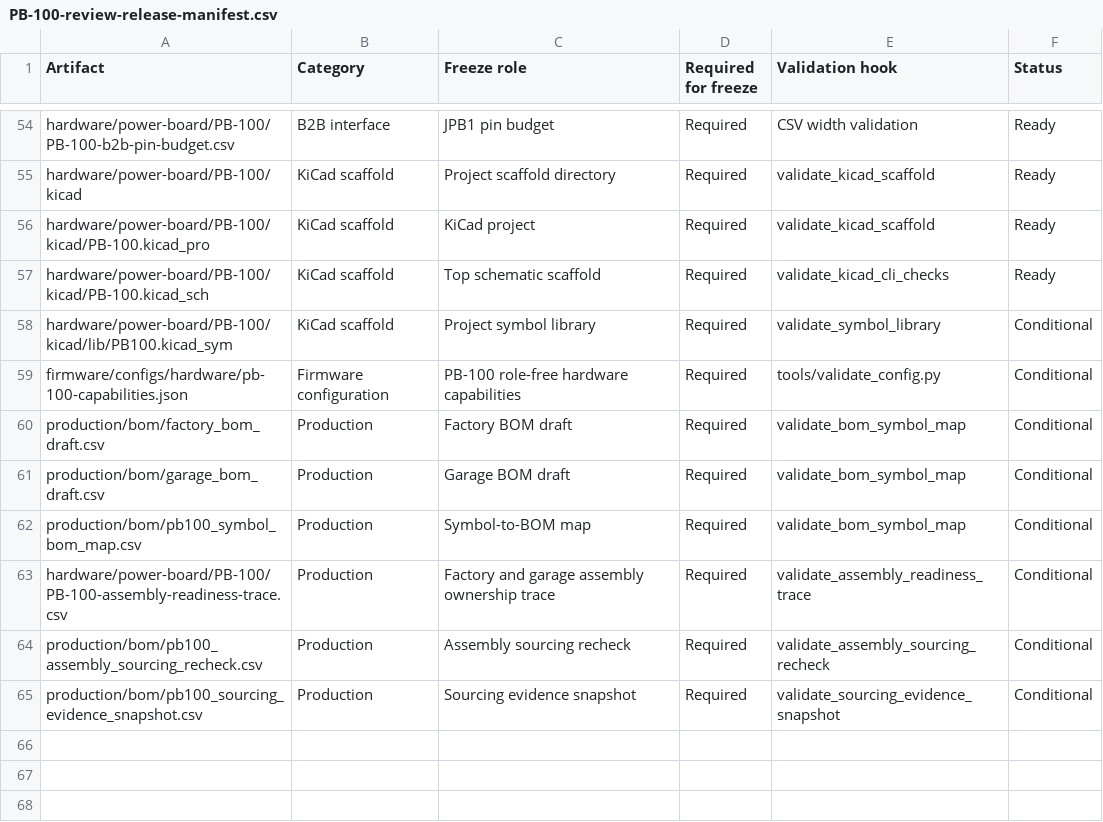
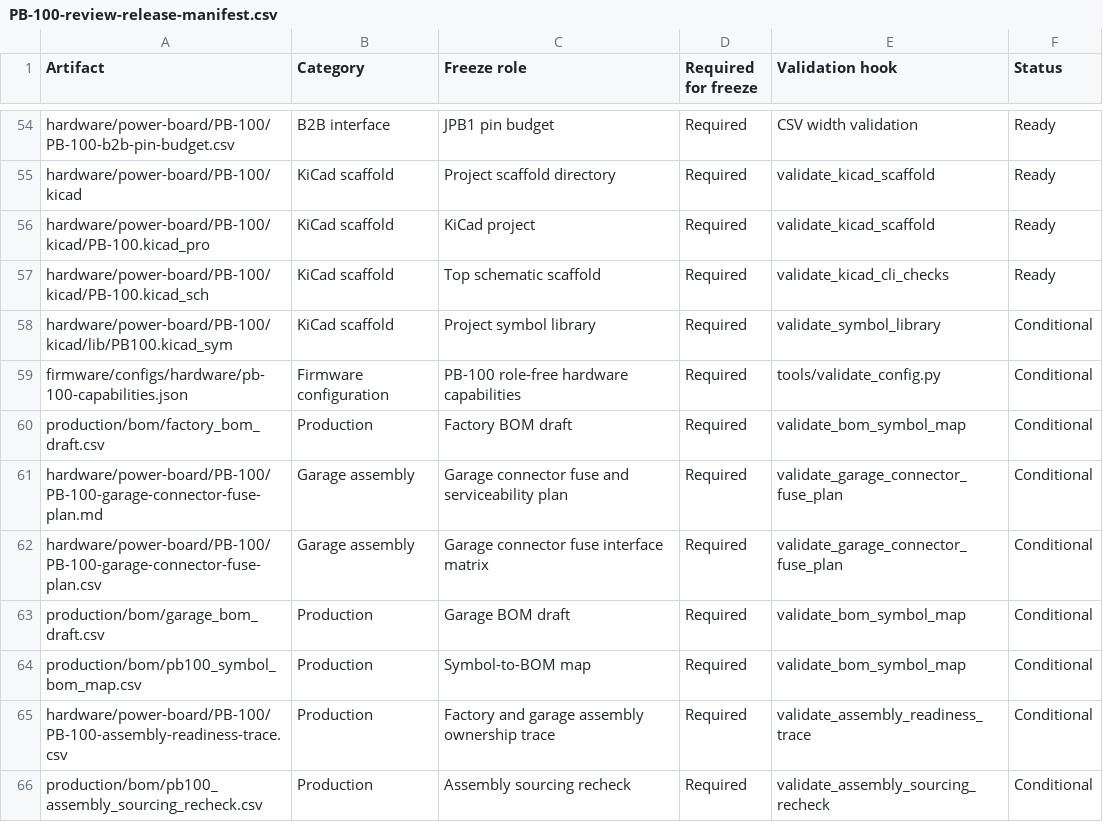
Before and after one commit to avlyubimov/svc-platform, a CSV file: hardware/power-board/PB-100/PB-100-review-release-manifest.csv, drawn as a sheet; only a part is shown, gaps mark what is left out; the shorter side is filled out with more unchanged rows; the diff names each change by its address in the sheet, - before the commit and + after, or states it on an @@ line.

Commit message:
hardware: validate pb100 garage install scope

```diff
--- a/hardware/power-board/PB-100/PB-100-review-release-manifest.csv
+++ b/hardware/power-board/PB-100/PB-100-review-release-manifest.csv
+row 61: hardware/power-board/PB-100/PB-100-garage-connector-fuse-plan.md | Garage assembly | Garage connector fuse and serviceability plan | Required | validate_garage_connector_fuse_plan | Conditional
+row 62: hardware/power-board/PB-100/PB-100-garage-connector-fuse-plan.csv | Garage assembly | Garage connector fuse interface matrix | Required | validate_garage_connector_fuse_plan | Conditional
```
Also changed, not shown: 4 other files.
